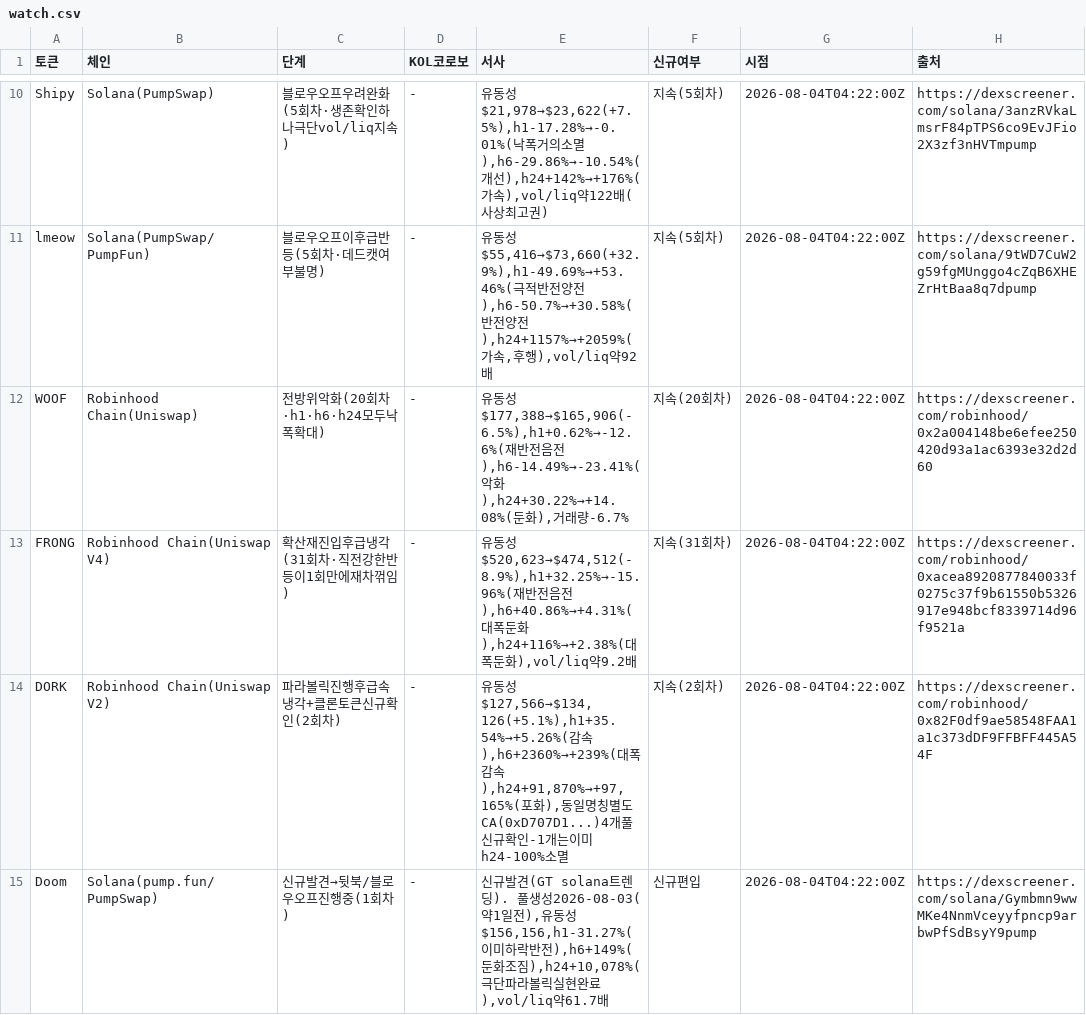
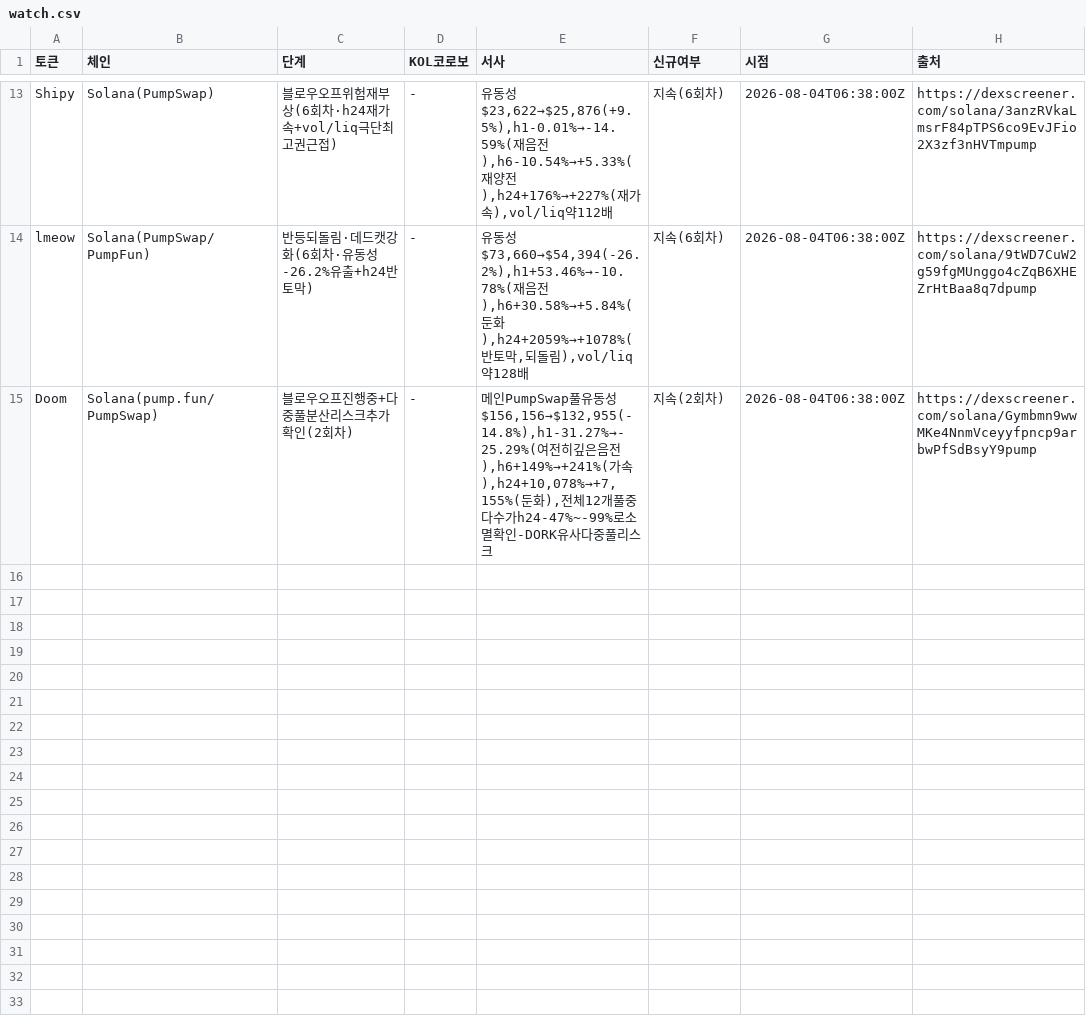
Before and after one commit to HoinKwak/study, a CSV file: research/kol/watch.csv, drawn as a sheet; only a part is shown, gaps mark what is left out; removed rows and columns are numbered as before the commit, all else as after; the diff covers the shown part only; the diff names each change by its address in the sheet, - before the commit and + after, or states it on an @@ line.

```diff
--- a/research/kol/watch.csv
+++ b/research/kol/watch.csv
-C13 (단계): 블로우오프우려완화(5회차·생존확인하나극단vol/liq지속)
+C13 (단계): 블로우오프위험재부상(6회차·h24재가속+vol/liq극단최고권근접)
-E13 (서사): …동성$21,978→$23,622(+7.5%),h1-17.28%→-0.01%(낙폭거의소멸),h6-29.86%→-10.54%(개선),h24+142%→+176%(가속),vol/liq약122배(사상최고권)
+E13 (서사): …동성$23,622→$25,876(+9.5%),h1-0.01%→-14.59%(재음전),h6-10.54%→+5.33%(재양전),h24+176%→+227%(재가속),vol/liq약112배
-F13:F14 (신규여부): 지속(5회차)
+F13:F14 (신규여부): 지속(6회차)
-G13:G14 (시점): 2026-08-04T04:22:00Z
+G13:G14 (시점): 2026-08-04T06:38:00Z
-C14 (단계): 블로우오프이후급반등(5회차·데드캣여부불명)
+C14 (단계): 반등되돌림·데드캣강화(6회차·유동성-26.2%유출+h24반토막)
-E14 (서사): …동성$55,416→$73,660(+32.9%),h1-49.69%→+53.46%(극적반전양전),h6-50.7%→+30.58%(반전양전),h24+1157%→+2059%(가속,후행),vol/liq약92배
+E14 (서사): …동성$73,660→$54,394(-26.2%),h1+53.46%→-10.78%(재음전),h6+30.58%→+5.84%(둔화),h24+2059%→+1078%(반토막,되돌림),vol/liq약128배
-row 12: WOOF | Robinhood Chain(Uniswap) | 전방위악화(20회차·h1·h6·h24모두낙폭확대) | - | 유동성$177,388→$165,906(-6.5%),h1+0.62%→-12.6%(재반전음전),h6-14.49%→-23.41%(악화),h24+30.22%→+14.08%(둔화),거래량-6.7% | 지속(20회차) | 2026-08-04T04:22:00Z | https://dexscreener.com/robinhood/0x2a004148be6efee250420d93a1ac6393e32d2d60
-row 13: FRONG | Robinhood Chain(Uniswap V4) | 확산재진입후급냉각(31회차·직전강한반등이1회만에재차꺾임) | - | 유동성$520,623→$474,512(-8.9%),h1+32.25%→-15.96%(재반전음전),h6+40.86%→+4.31%(대폭둔화),h24+116%→+2.38%(대폭둔화),vol/liq약9.2배 | 지속(31회차) | 2026-08-04T04:22:00Z | https://dexscreener.com/robinhood/0xacea8920877840033f0275c37f9b61550b5326917e948bcf8339714d96f9521a
-row 14: DORK | Robinhood Chain(Uniswap V2) | 파라볼릭진행후급속냉각+클론토큰신규확인(2회차) | - | 유동성$127,566→$134,126(+5.1%),h1+35.54%→+5.26%(감속),h6+2360%→+239%(대폭감속),h24+91,870%→+97,165%(포화),동일명칭별도CA(0xD707D1...)4개풀신규확인-1개는이미h24-100%소멸 | 지속(2회차) | 2026-08-04T04:22:00Z | https://dexscreener.com/robinhood/0x82F0df9ae58548FAA1a1c373dDF9FFBFF445A54F
-C15 (단계): 신규발견→뒷북/블로우오프진행중(1회차)
+C15 (단계): 블로우오프진행중+다중풀분산리스크추가확인(2회차)
-E15 (서사): 신규발견(GT solana트렌딩). 풀생성2026-08-03(약1일전),유동성$156,156,h1-31.27%(이미하락반전),h6+149%(둔화조짐),h24+10,078%(극단파라볼릭실현완료),vol/liq약61.7배
+E15 (서사): 메인PumpSwap풀유동성$156,156→$132,955(-14.8%),h1-31.27%→-25.29%(여전히깊은음전),h6+149%→+241%(가속),h24+10,078%→+7,155%(둔화),전체12개풀중다수가h24-47%~-99%로소멸확인-DORK유사다중풀리스크
-F15 (신규여부): 신규편입
+F15 (신규여부): 지속(2회차)
-G15 (시점): 2026-08-04T04:22:00Z
+G15 (시점): 2026-08-04T06:38:00Z
```
Also changed, not shown: 4 added rows, 1 removed row and 28 edited cells elsewhere in this file, 2 other files.
